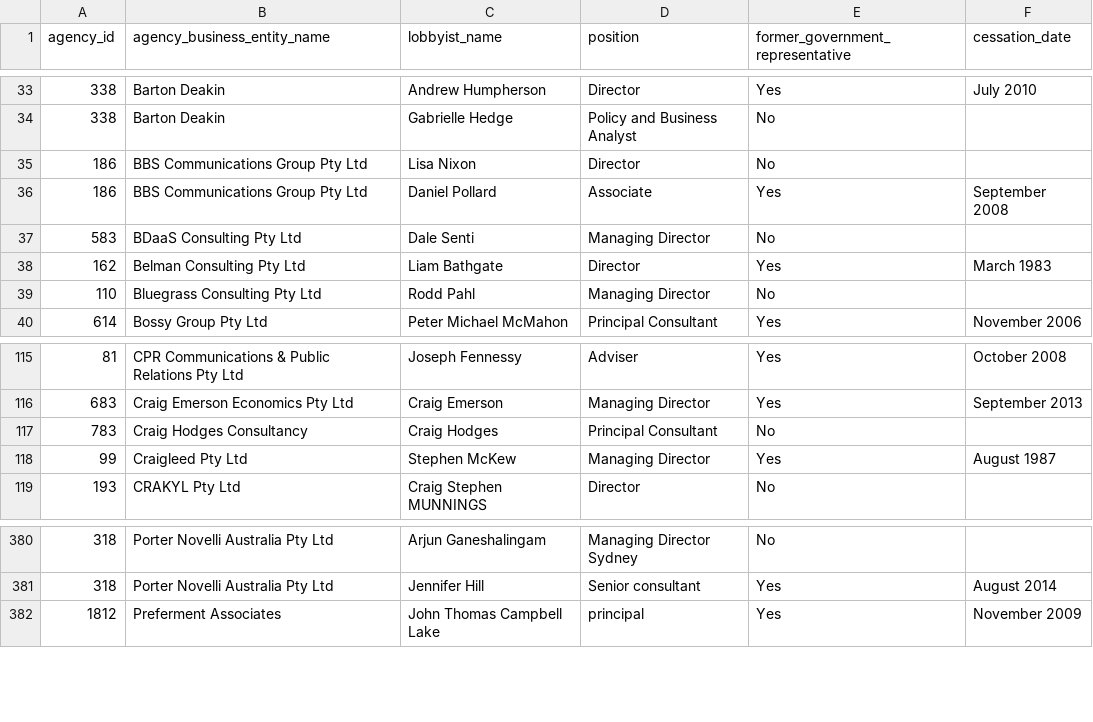
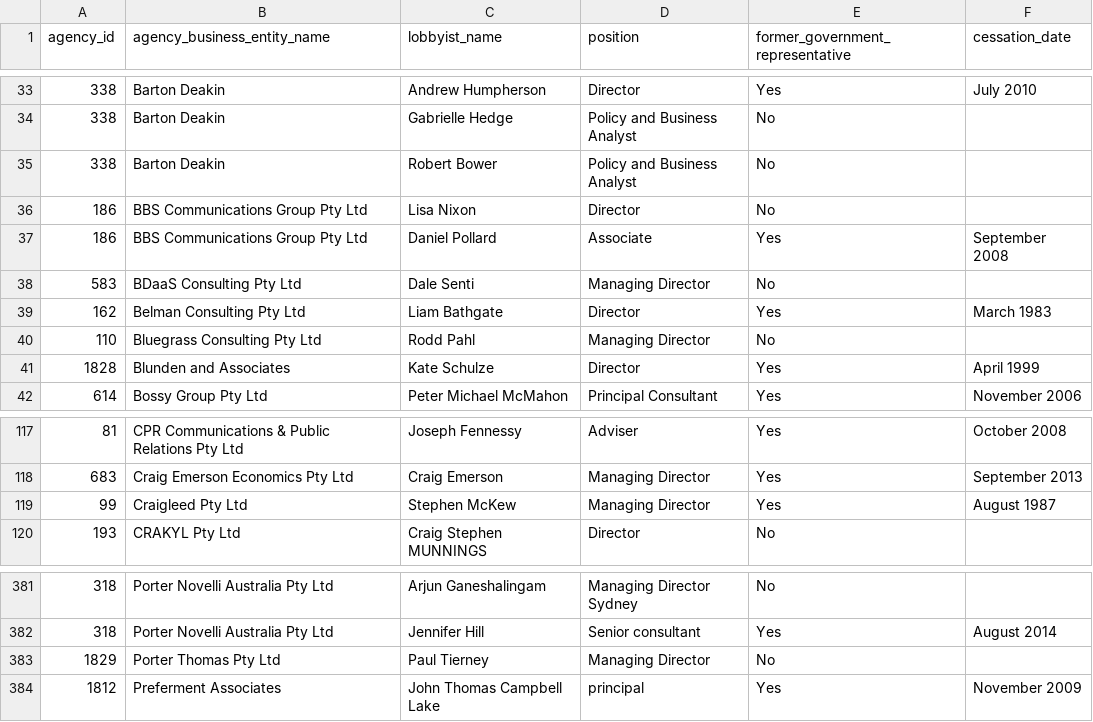
Before and after one commit to henare/australian_government_lobbyists_register, a CSV file: lobbyists.csv, drawn as a sheet; only a part is shown, gaps mark what is left out; removed rows and columns are numbered as before the commit, all else as after; the diff names each change by its address in the sheet, - before the commit and + after, or states it on an @@ line.

```diff
--- a/lobbyists.csv
+++ b/lobbyists.csv
+row 35: 338 | Barton Deakin | Robert Bower | Policy and Business Analyst | No
+row 41: 1828 | Blunden and Associates | Kate Schulze | Director | Yes | April 1999
-row 117: 783 | Craig Hodges Consultancy | Craig Hodges | Principal Consultant | No
+row 383: 1829 | Porter Thomas Pty Ltd | Paul Tierney | Managing Director | No
```
Also changed, not shown: agencies.csv, clients.csv, 1 other file.
